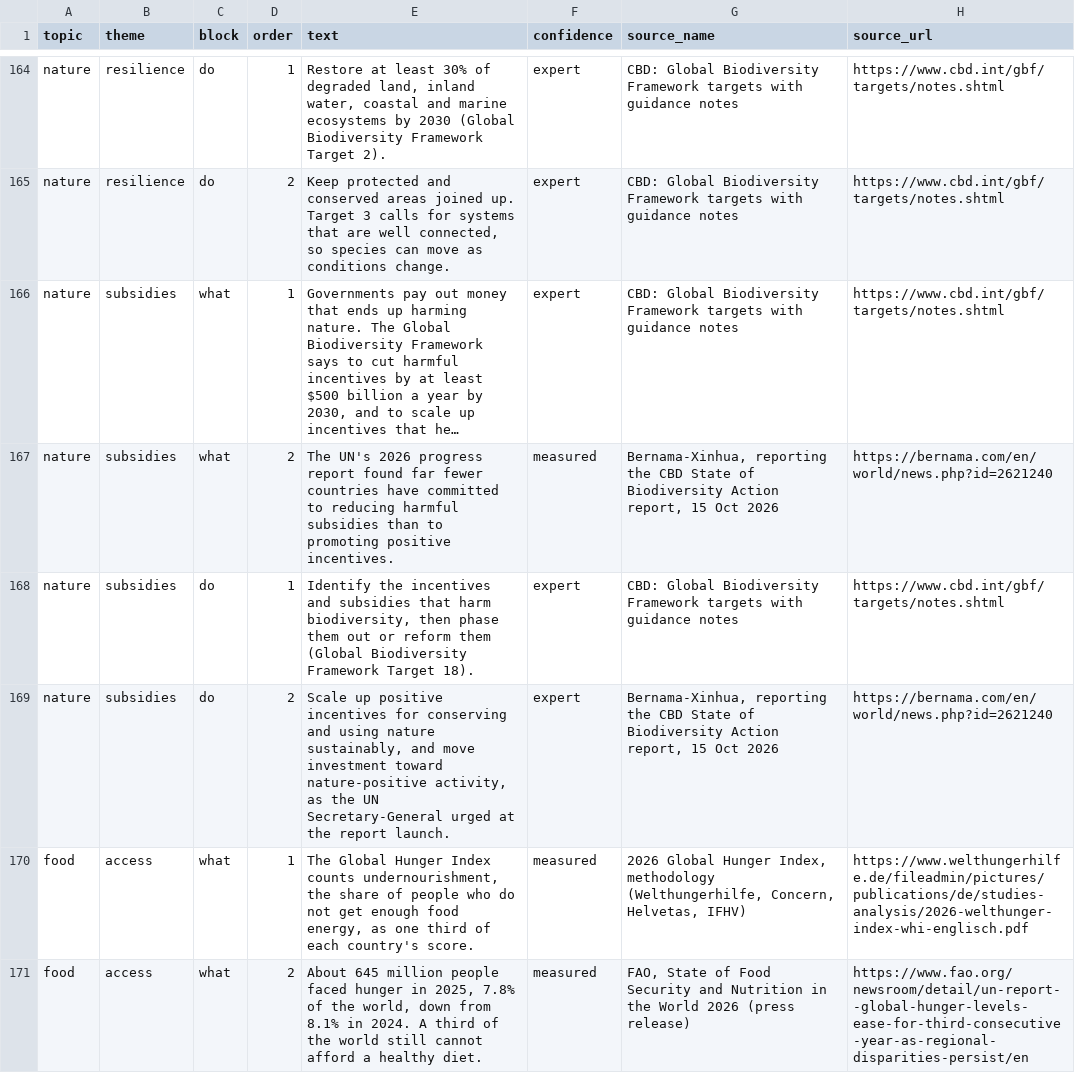
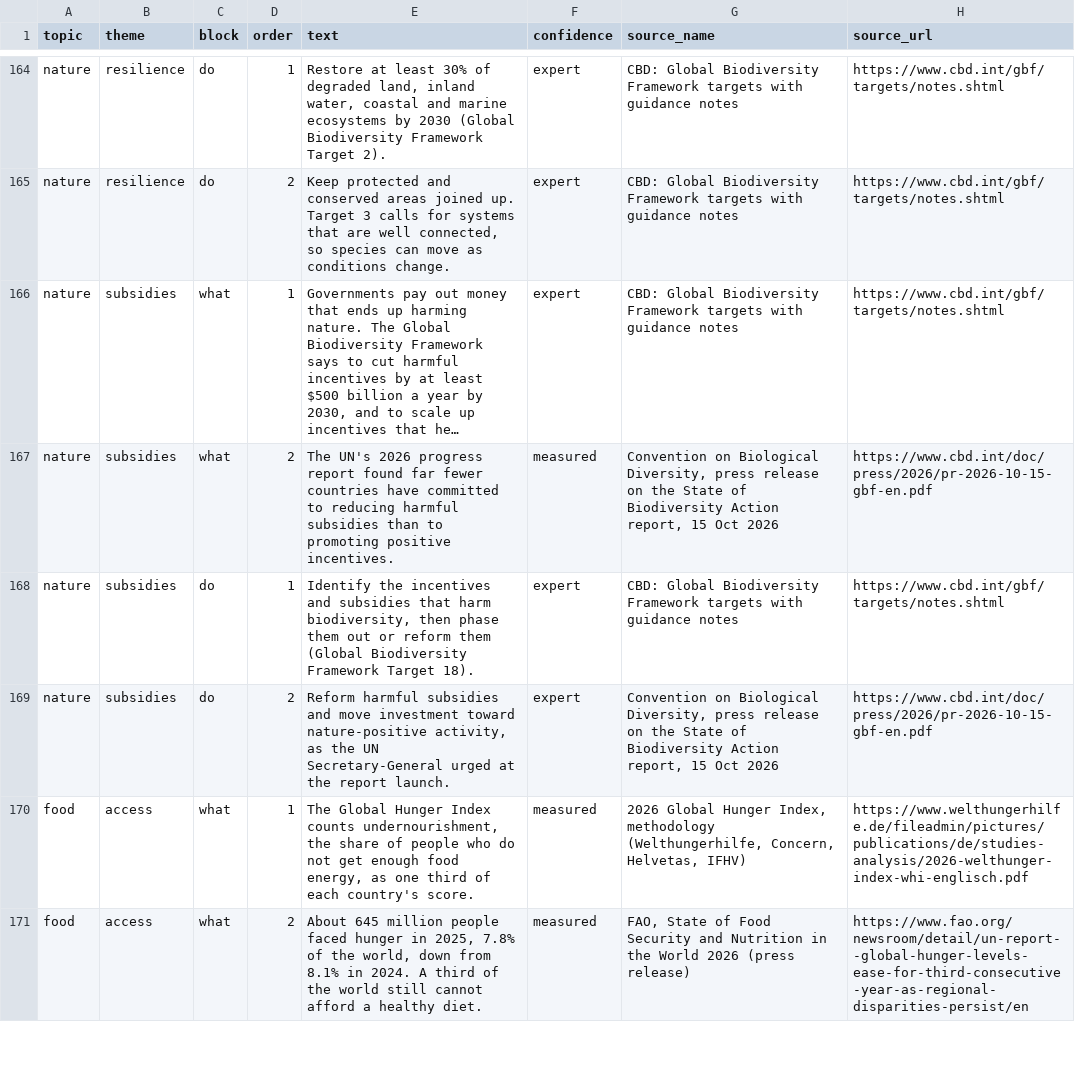
Before and after one commit to jdsouza1/EarthOs, a CSV file: data/policy_steps.csv, drawn as a sheet; only a part is shown, gaps mark what is left out; long unchanged cells end in …; the diff names each change by its address in the sheet, - before the commit and + after, or states it on an @@ line.

```diff
--- a/data/policy_steps.csv
+++ b/data/policy_steps.csv
-G167 (source_name): Bernama-Xinhua, reporting the CBD State of…
+G167 (source_name): Convention on Biological Diversity, press release on the State of…
-H167 (source_url): https://bernama.com/en/world/news.php?id=2621240
+H167 (source_url): https://www.cbd.int/doc/press/2026/pr-2026-10-15-gbf-en.pdf
-E169 (text): Scale up positive incentives for conserving and using nature sustainably, and move…
+E169 (text): Reform harmful subsidies and move…
-G169 (source_name): Bernama-Xinhua, reporting the CBD State of…
+G169 (source_name): Convention on Biological Diversity, press release on the State of…
-H169 (source_url): https://bernama.com/en/world/news.php?id=2621240
+H169 (source_url): https://www.cbd.int/doc/press/2026/pr-2026-10-15-gbf-en.pdf
```
Also changed, not shown: data/changelog.csv, data/track_record.csv, 2 other files.
